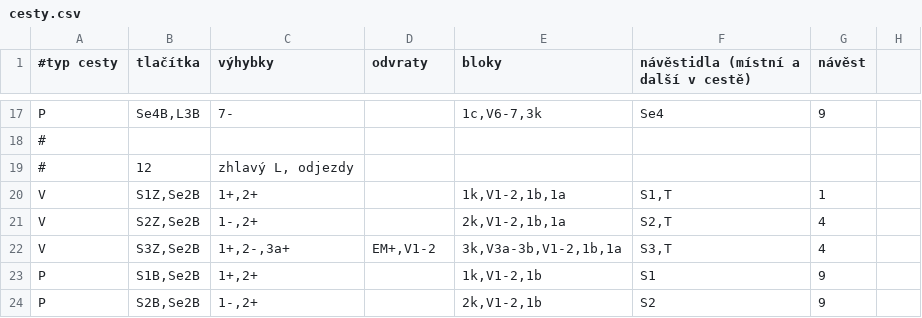
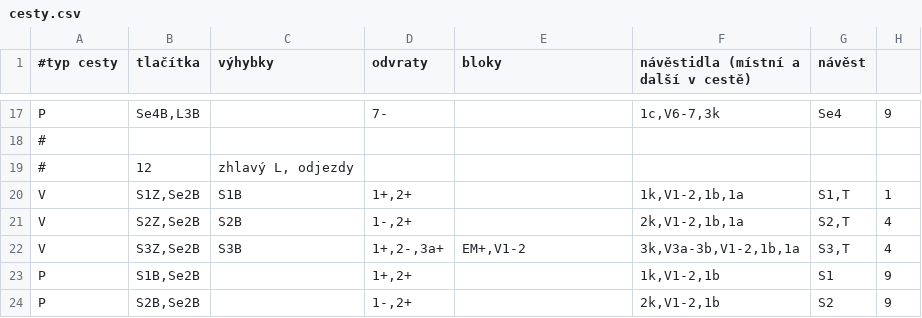
Before and after one commit to petrilakm/rzz71, a CSV file: config/hajnáčka/cesty.csv, drawn as a sheet; only a part is shown, gaps mark what is left out; the diff covers the shown part only; the diff names each change by its address in the sheet, - before the commit and + after, or states it on an @@ line.

```diff
--- a/config/hajnáčka/cesty.csv
+++ b/config/hajnáčka/cesty.csv
-C17 (výhybky): 7-
+C17 (výhybky): (empty)
-D17 (odvraty): (empty)
+D17 (odvraty): 7-
-E17 (bloky): 1c,V6-7,3k
+E17 (bloky): (empty)
-F17: Se4
+F17: 1c,V6-7,3k
-G17 (návěst): 9
+G17 (návěst): Se4
-H17: (empty)
+H17: 9
-C20 (výhybky): 1+,2+
+C20 (výhybky): S1B
-D20 (odvraty): (empty)
+D20 (odvraty): 1+,2+
-E20 (bloky): 1k,V1-2,1b,1a
+E20 (bloky): (empty)
-F20: S1,T
+F20: 1k,V1-2,1b,1a
-G20 (návěst): 1
+G20 (návěst): S1,T
-H20: (empty)
+H20: 1
-C21 (výhybky): 1-,2+
+C21 (výhybky): S2B
-D21 (odvraty): (empty)
+D21 (odvraty): 1-,2+
-E21 (bloky): 2k,V1-2,1b,1a
+E21 (bloky): (empty)
-F21: S2,T
+F21: 2k,V1-2,1b,1a
-G21 (návěst): 4
+G21 (návěst): S2,T
-H21:H22: (empty)
+H21:H22: 4
-C22 (výhybky): 1+,2-,3a+
+C22 (výhybky): S3B
-D22 (odvraty): EM+,V1-2
+D22 (odvraty): 1+,2-,3a+
-E22 (bloky): 3k,V3a-3b,V1-2,1b,1a
+E22 (bloky): EM+,V1-2
-F22: S3,T
+F22: 3k,V3a-3b,V1-2,1b,1a
-G22 (návěst): 4
+G22 (návěst): S3,T
-C23 (výhybky): 1+,2+
+C23 (výhybky): (empty)
-D23 (odvraty): (empty)
+D23 (odvraty): 1+,2+
-E23 (bloky): 1k,V1-2,1b
+E23 (bloky): (empty)
-F23: S1
+F23: 1k,V1-2,1b
-G23 (návěst): 9
+G23 (návěst): S1
-H23:H24: (empty)
+H23:H24: 9
-C24 (výhybky): 1-,2+
+C24 (výhybky): (empty)
-D24 (odvraty): (empty)
+D24 (odvraty): 1-,2+
-E24 (bloky): 2k,V1-2,1b
+E24 (bloky): (empty)
-F24: S2
+F24: 2k,V1-2,1b
-G24 (návěst): 9
+G24 (návěst): S2
```
Also changed, not shown: 144 edited cells elsewhere in this file, config/hajnáčka/gui.csv, 8 other files.
